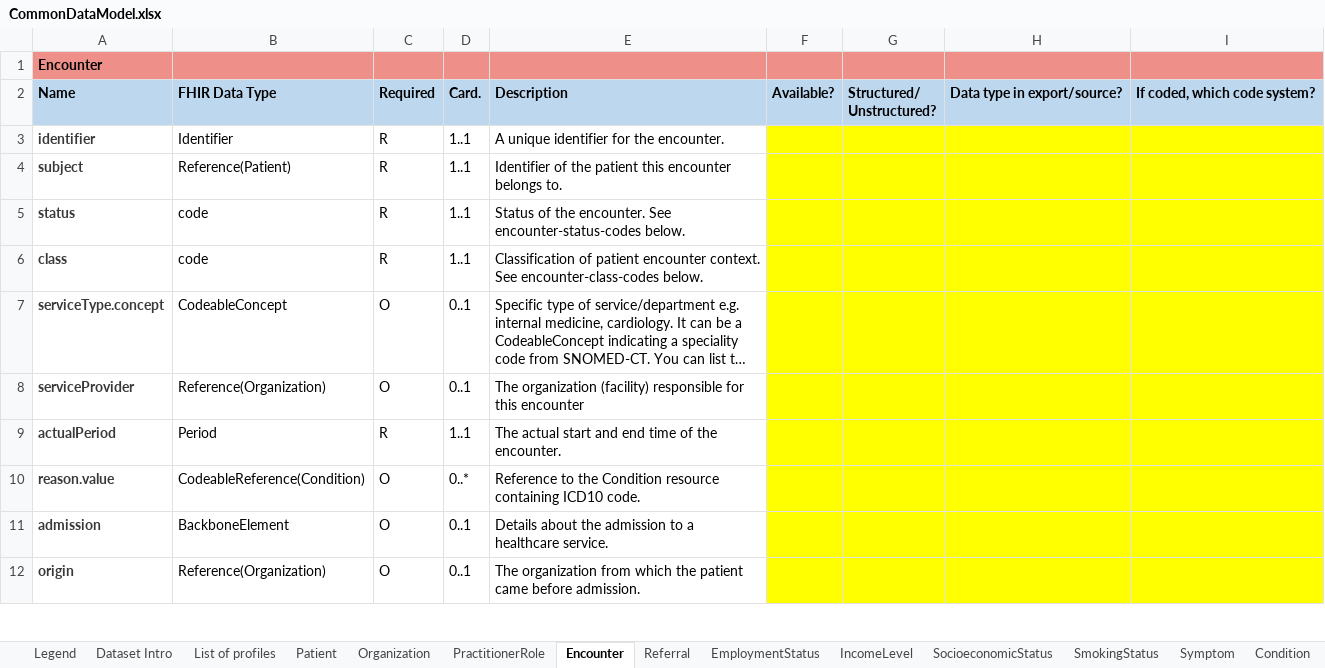
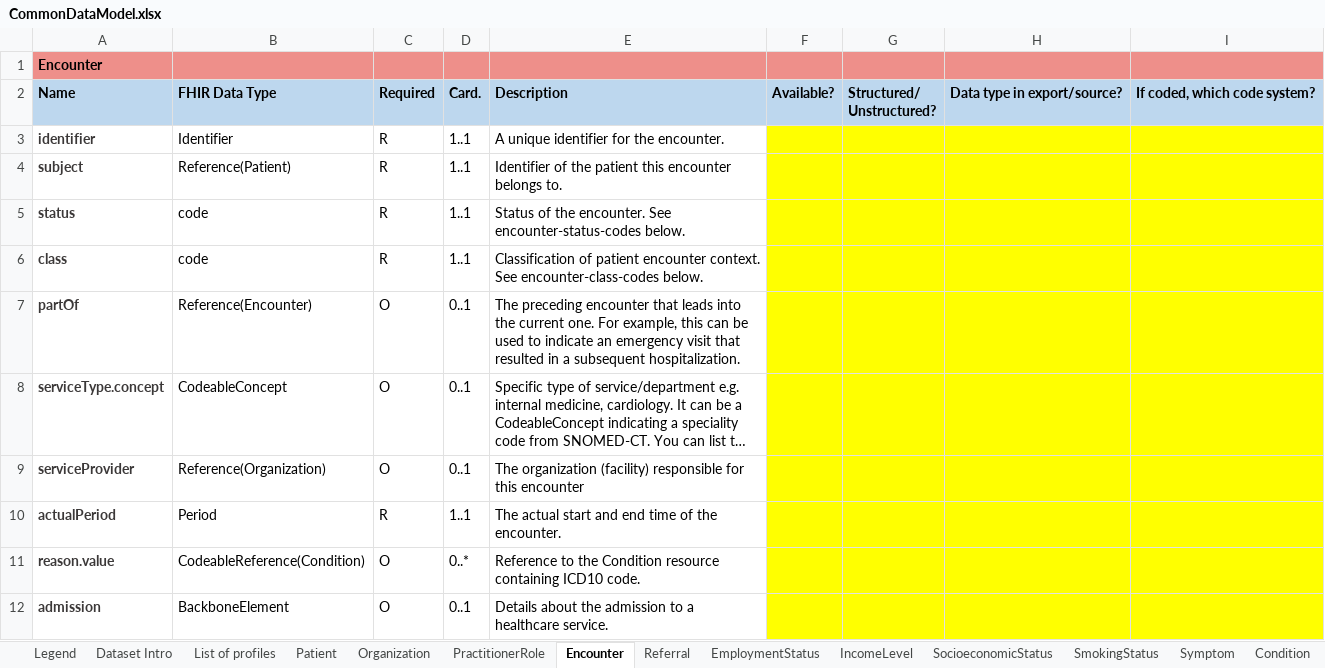
Before and after one commit to DataTools4Heart/common-data-model, an Excel workbook: CommonDataModel.xlsx, sheet Encounter, drawn as a sheet; only a part is shown; the shorter side is filled out with more unchanged rows; long unchanged cells end in …; values as stored, in another font and other column widths than the file's, no borders; the diff names each change by its address in the sheet, - before the commit and + after, or states it on an @@ line.

Commit message:
:sparkles: Add partOf field to Encounter profile

```diff
--- a/CommonDataModel.xlsx (sheet Encounter)
+++ b/CommonDataModel.xlsx (sheet Encounter)
+row 7: partOf | Reference(Encounter) | O | 0..1 | The preceding encounter that leads into the current one. For example, this can be used to indicate an emergency visit that resulted in a subsequent hospitalization.
```
Also changed, not shown: 1 other file.
